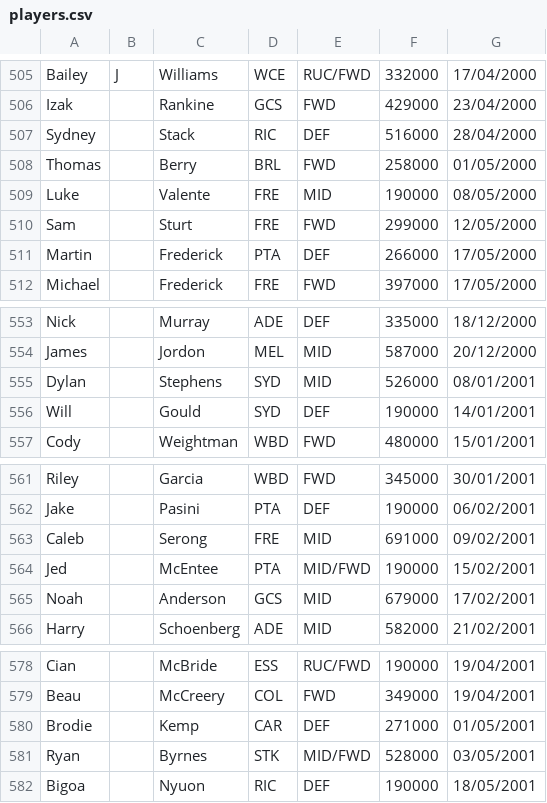
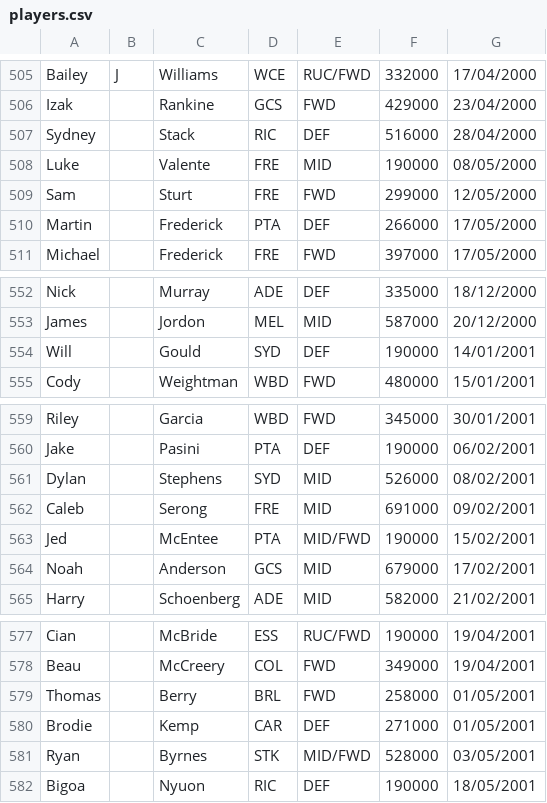
Before and after one commit to cheddachedda/fantasy-afl-api-v1, a CSV file: db/seed_files/data/players.csv, drawn as a sheet; only a part is shown, gaps mark what is left out; removed rows and columns are numbered as before the commit, all else as after; the diff names each change by its address in the sheet, - before the commit and + after, or states it on an @@ line.

Commit message:
Correct a couple birthdays

```diff
--- a/db/seed_files/data/players.csv
+++ b/db/seed_files/data/players.csv
-row 508: Thomas |  | Berry | BRL | FWD | 258000 | 01/05/2000
-row 555: Dylan |  | Stephens | SYD | MID | 526000 | 08/01/2001
+row 561: Dylan |  | Stephens | SYD | MID | 526000 | 08/02/2001
+row 579: Thomas |  | Berry | BRL | FWD | 258000 | 01/05/2001
```
